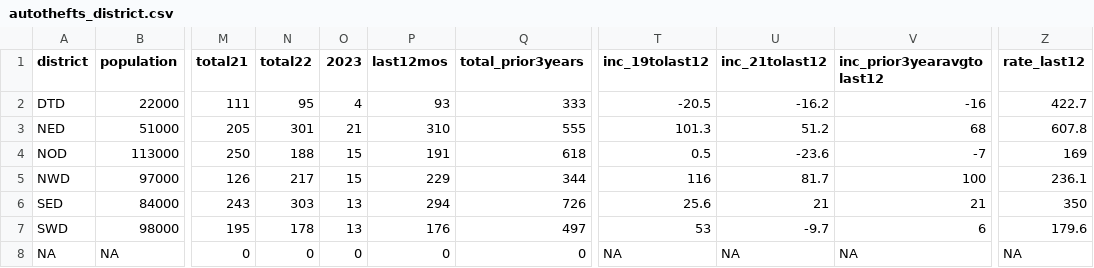
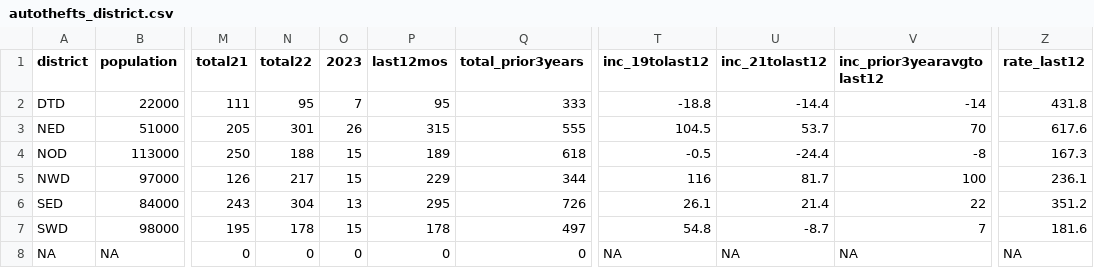
Before and after one commit to abcotvdata/safetytracker_raleigh, a CSV file: data/output/districts/autothefts_district.csv, drawn as a sheet; only a part is shown, gaps mark what is left out; the diff names each change by its address in the sheet, - before the commit and + after, or states it on an @@ line.

```diff
--- a/data/output/districts/autothefts_district.csv
+++ b/data/output/districts/autothefts_district.csv
-O2 (2023): 4
+O2 (2023): 7
-P2 (last12mos): 93
+P2 (last12mos): 95
-T2 (inc_19tolast12): -20.5
+T2 (inc_19tolast12): -18.8
-U2 (inc_21tolast12): -16.2
+U2 (inc_21tolast12): -14.4
-V2 (inc_prior3yearavgtolast12): -16
+V2 (inc_prior3yearavgtolast12): -14
-Z2 (rate_last12): 422.7
+Z2 (rate_last12): 431.8
-O3 (2023): 21
+O3 (2023): 26
-P3 (last12mos): 310
+P3 (last12mos): 315
-T3 (inc_19tolast12): 101.3
+T3 (inc_19tolast12): 104.5
-U3 (inc_21tolast12): 51.2
+U3 (inc_21tolast12): 53.7
-V3 (inc_prior3yearavgtolast12): 68
+V3 (inc_prior3yearavgtolast12): 70
-Z3 (rate_last12): 607.8
+Z3 (rate_last12): 617.6
-P4 (last12mos): 191
+P4 (last12mos): 189
-T4 (inc_19tolast12): 0.5
+T4 (inc_19tolast12): -0.5
-U4 (inc_21tolast12): -23.6
+U4 (inc_21tolast12): -24.4
-V4 (inc_prior3yearavgtolast12): -7
+V4 (inc_prior3yearavgtolast12): -8
-Z4 (rate_last12): 169
+Z4 (rate_last12): 167.3
-N6 (total22): 303
+N6 (total22): 304
-P6 (last12mos): 294
+P6 (last12mos): 295
-T6 (inc_19tolast12): 25.6
+T6 (inc_19tolast12): 26.1
-U6 (inc_21tolast12): 21
+U6 (inc_21tolast12): 21.4
-V6 (inc_prior3yearavgtolast12): 21
+V6 (inc_prior3yearavgtolast12): 22
-Z6 (rate_last12): 350
+Z6 (rate_last12): 351.2
-O7 (2023): 13
+O7 (2023): 15
-P7 (last12mos): 176
+P7 (last12mos): 178
-T7 (inc_19tolast12): 53
+T7 (inc_19tolast12): 54.8
-U7 (inc_21tolast12): -9.7
+U7 (inc_21tolast12): -8.7
-V7 (inc_prior3yearavgtolast12): 6
+V7 (inc_prior3yearavgtolast12): 7
-Z7 (rate_last12): 179.6
+Z7 (rate_last12): 181.6
```
Also changed, not shown: data/output/city/citywide_detailed.csv, data/output/districts/district_category.csv, 44 other files.
